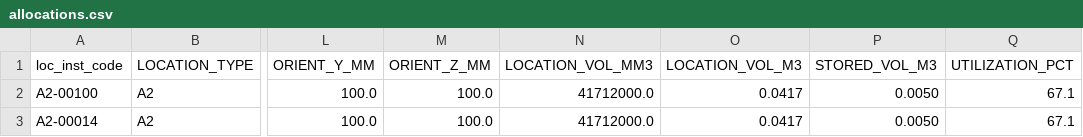
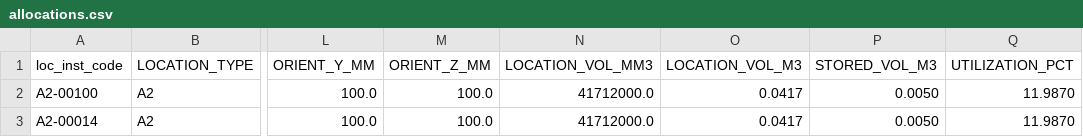
Before and after one commit to OrlandoManrique/IntelligentSystemsCaseStudy, a CSV file: Prototype_phase_1/Validation/Tester datasets/Scenarios to Solve/optimization_scenarios/Scenario_4_Balancing_Conflicts/allocations.csv, drawn as a sheet; only a part is shown, gaps mark what is left out; the diff names each change by its address in the sheet, - before the commit and + after, or states it on an @@ line.

```diff
--- a/Prototype_phase_1/Validation/Tester datasets/Scenarios to Solve/optimization_scenarios/Scenario_4_Balancing_Conflicts/allocations.csv
+++ b/Prototype_phase_1/Validation/Tester datasets/Scenarios to Solve/optimization_scenarios/Scenario_4_Balancing_Conflicts/allocations.csv
-Q2:Q3 (UTILIZATION_PCT): 67.1
+Q2:Q3 (UTILIZATION_PCT): 11.9870
```
Also changed, not shown: Prototype_phase_1/Validation/Tester datasets/Scenarios to Solve/optimization_scenarios/Scenario_2_Storage_Utilization/allocations.csv, Prototype_phase_1/Validation/Tester datasets/Scenarios to Solve/optimization_scenarios/Scenario_3_Picking_Efficiency/allocations.csv, 10 other files.
